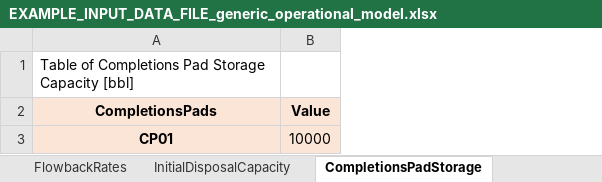
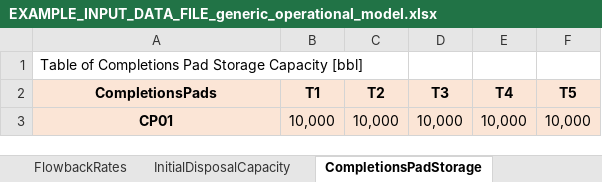
Before and after one commit to project-pareto/project-pareto, an Excel workbook: pareto/case_studies/EXAMPLE_INPUT_DATA_FILE_generic_operational_model.xlsx, sheet CompletionsPadStorage, drawn as a sheet; values as stored, in another font and other column widths than the file's, no borders; removed rows and columns are numbered as before the commit, all else as after; the diff names each change by its address in the sheet, - before the commit and + after, or states it on an @@ line.

```diff
--- a/pareto/case_studies/EXAMPLE_INPUT_DATA_FILE_generic_operational_model.xlsx (sheet CompletionsPadStorage)
+++ b/pareto/case_studies/EXAMPLE_INPUT_DATA_FILE_generic_operational_model.xlsx (sheet CompletionsPadStorage)
-column B (Value), row 3: 10000
+column B (T1), row 3: 10,000
+column C (T2), row 3: 10,000
+column D (T3), row 3: 10,000
+column E (T4), row 3: 10,000
+column F (T5), row 3: 10,000
```
Also changed, not shown: other sheet tabs, 3 other files.
